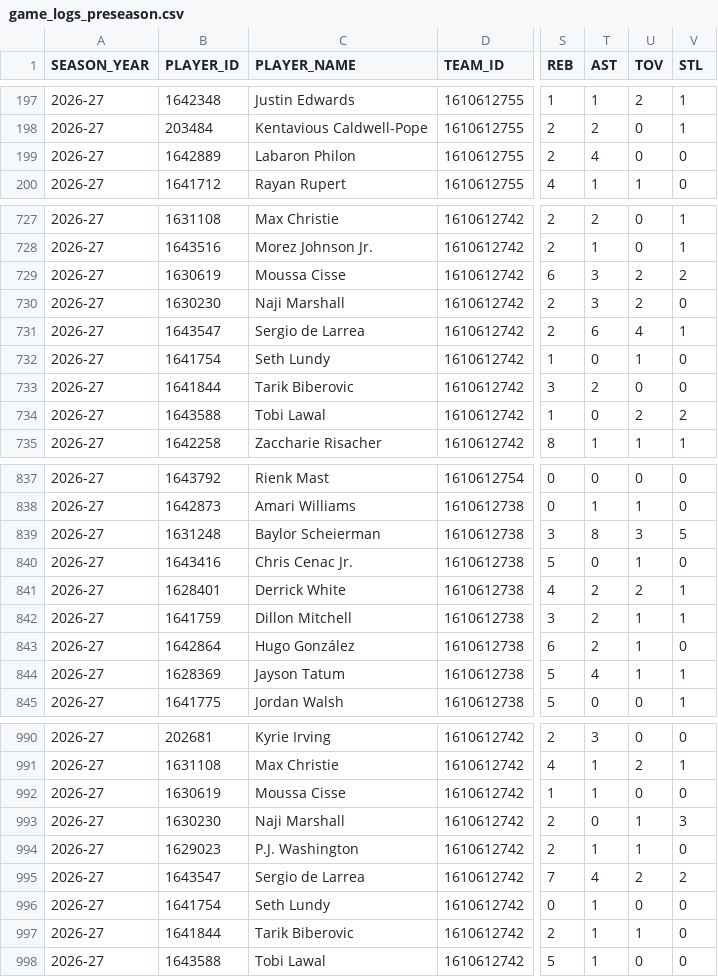
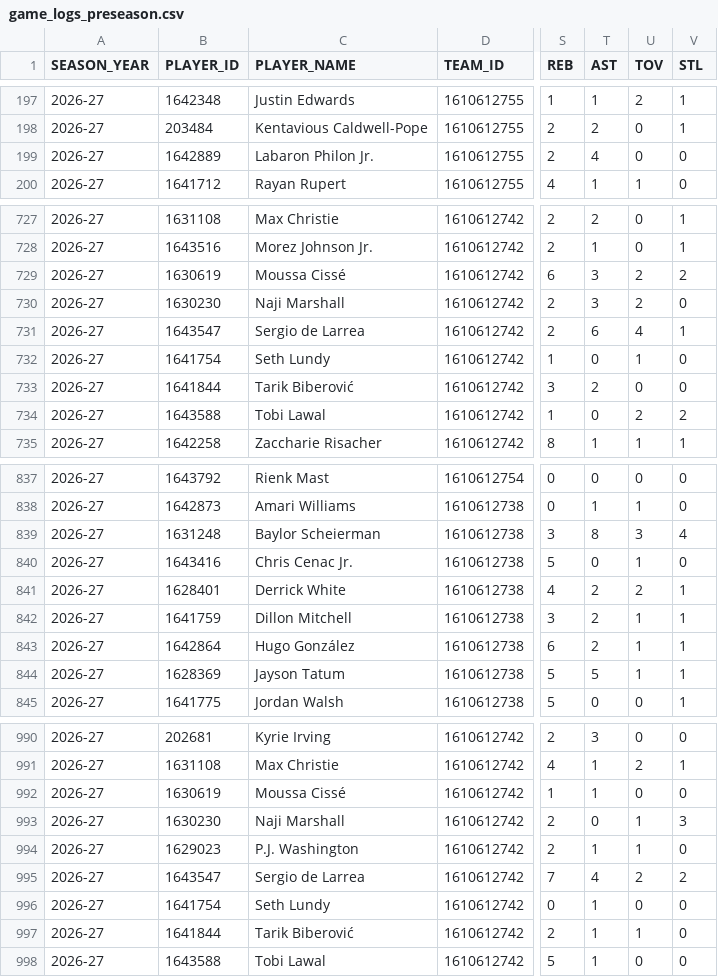
Before and after one commit to RoiGreen/dagger, a CSV file: nba_2026_27/game_logs_preseason.csv, drawn as a sheet; only a part is shown, gaps mark what is left out; the diff covers the shown part only; the diff names each change by its address in the sheet, - before the commit and + after, or states it on an @@ line.

```diff
--- a/nba_2026_27/game_logs_preseason.csv
+++ b/nba_2026_27/game_logs_preseason.csv
-C199 (PLAYER_NAME): Labaron Philon
+C199 (PLAYER_NAME): Labaron Philon Jr.
-C729 (PLAYER_NAME): Moussa Cisse
+C729 (PLAYER_NAME): Moussa Cissé
-C733 (PLAYER_NAME): Tarik Biberovic
+C733 (PLAYER_NAME): Tarik Biberović
-V839 (STL): 5
+V839 (STL): 4
-V843 (STL): 0
+V843 (STL): 1
-T844 (AST): 4
+T844 (AST): 5
-C992 (PLAYER_NAME): Moussa Cisse
+C992 (PLAYER_NAME): Moussa Cissé
-C997 (PLAYER_NAME): Tarik Biberovic
+C997 (PLAYER_NAME): Tarik Biberović
```
Also changed, not shown: 7 edited cells elsewhere in this file, nba_2025_26/player_index_2026_27.csv, nba_2026_27/advanced_regular.csv, 16 other files.
